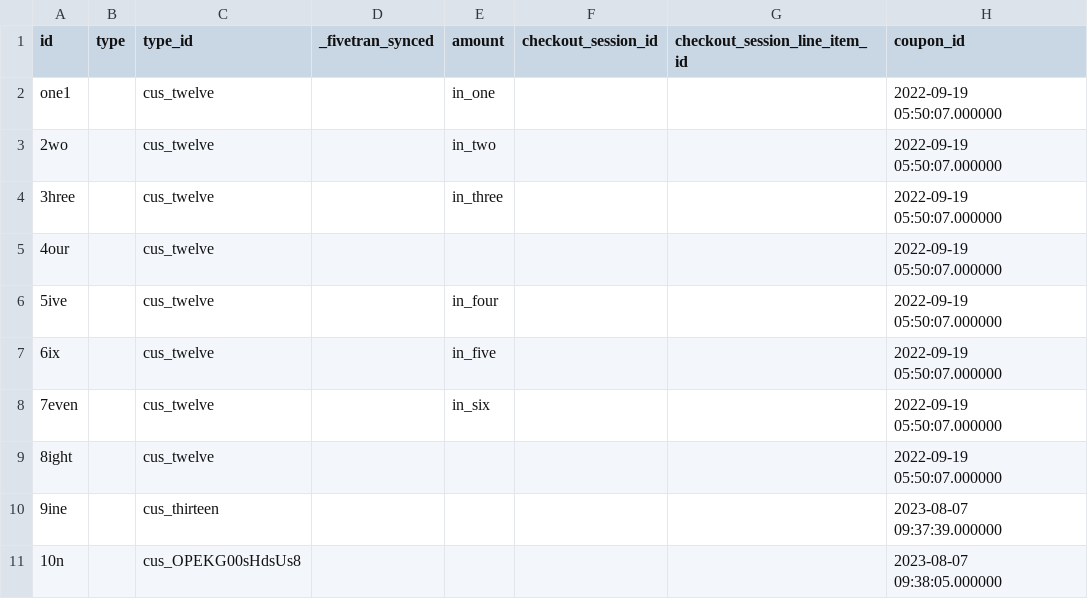
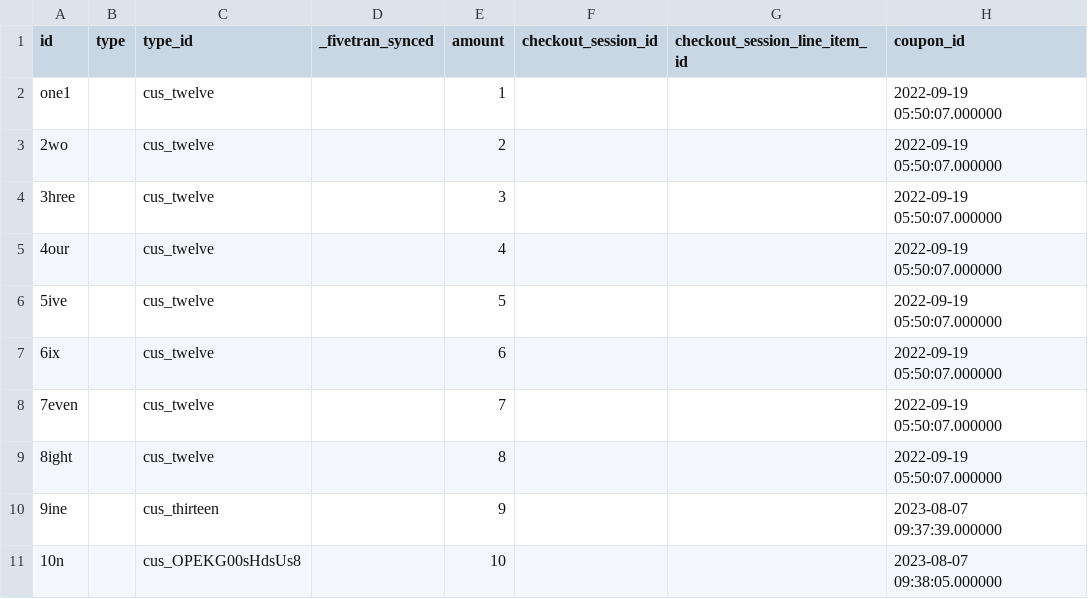
Before and after one commit to fivetran/dbt_stripe_source, a CSV file: integration_tests/seeds/discount_data.csv, drawn as a sheet; only a part is shown; the diff names each change by its address in the sheet, - before the commit and + after, or states it on an @@ line.

Commit message:
minor seed changes

```diff
--- a/integration_tests/seeds/discount_data.csv
+++ b/integration_tests/seeds/discount_data.csv
-E2 (amount): in_one
+E2 (amount): 1
-E3 (amount): in_two
+E3 (amount): 2
-E4 (amount): in_three
+E4 (amount): 3
-E5 (amount): (empty)
+E5 (amount): 4
-E6 (amount): in_four
+E6 (amount): 5
-E7 (amount): in_five
+E7 (amount): 6
-E8 (amount): in_six
+E8 (amount): 7
-E9 (amount): (empty)
+E9 (amount): 8
-E10 (amount): (empty)
+E10 (amount): 9
-E11 (amount): (empty)
+E11 (amount): 10
```
Also changed, not shown: integration_tests/seeds/discount_data_postgres.csv, integration_tests/seeds/discount_data_snowflake.csv.
